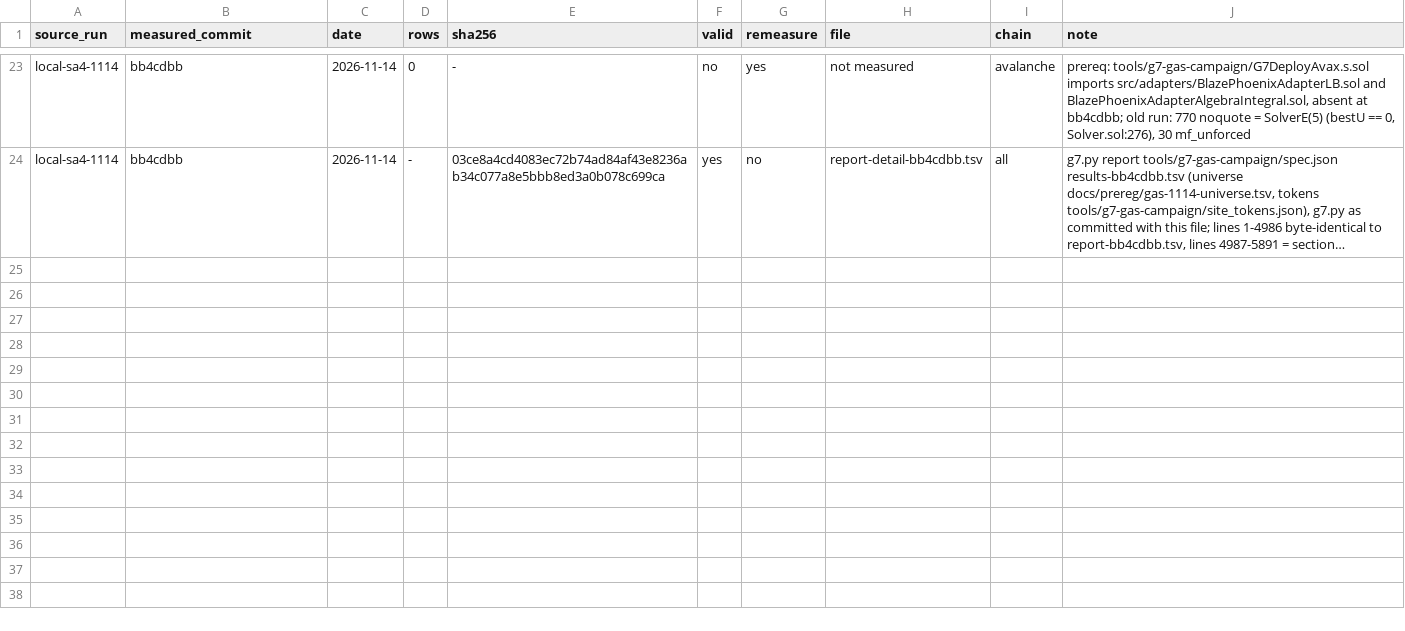
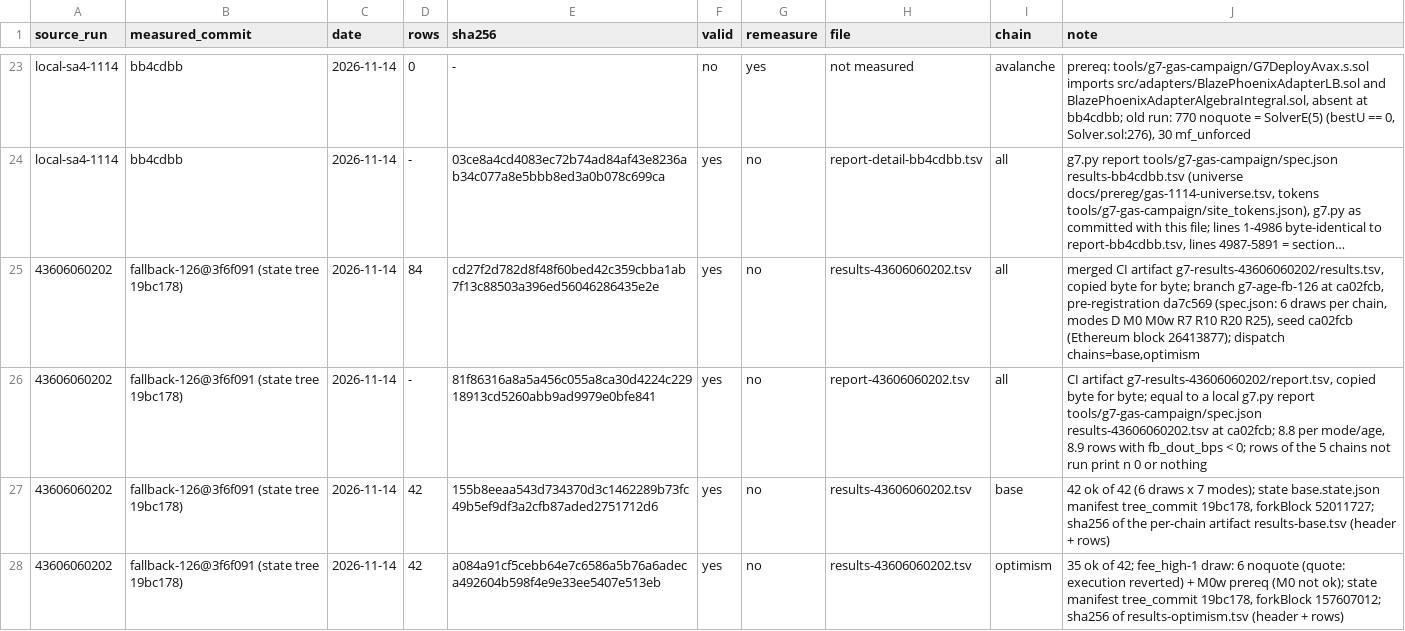
Before and after one commit to blazephoenixxyz-crypto/Blaze-Phoenix-Dex, a TSV file: docs/case-studies/data/gas-1114/g7/provenance.tsv, drawn as a sheet; only a part is shown, gaps mark what is left out; long unchanged cells end in …; the diff names each change by its address in the sheet, - before the commit and + after, or states it on an @@ line.

```diff
--- a/docs/case-studies/data/gas-1114/g7/provenance.tsv
+++ b/docs/case-studies/data/gas-1114/g7/provenance.tsv
+row 25: 43606060202 | fallback-126@3f6f091 (state tree 19bc178) | 2026-11-14 | 84 | cd27f2d782d8f48f60bed42c359cbba1ab7f13c88503a396ed56046286435e2e | yes | no | results-43606060202.tsv | all | merged CI artifact g7-results-43606060202/results.tsv, copied byte for byte; branch g7-age-fb-126 at ca02fcb, pre-registration da7c569 (spec.json: 6 draws per chain, modes D M0 M0w R7 R10 R20 R25), seed ca02fcb (Ethereum block 26413877); dispatch chains=base,optimism
+row 26: 43606060202 | fallback-126@3f6f091 (state tree 19bc178) | 2026-11-14 | - | 81f86316a8a5a456c055a8ca30d4224c22918913cd5260abb9ad9979e0bfe841 | yes | no | report-43606060202.tsv | all | CI artifact g7-results-43606060202/report.tsv, copied byte for byte; equal to a local g7.py report tools/g7-gas-campaign/spec.json results-43606060202.tsv at ca02fcb; 8.8 per mode/age, 8.9 rows with fb_dout_bps < 0; rows of the 5 chains not run print n 0 or nothing
+row 27: 43606060202 | fallback-126@3f6f091 (state tree 19bc178) | 2026-11-14 | 42 | 155b8eeaa543d734370d3c1462289b73fc49b5ef9df3a2cfb87aded2751712d6 | yes | no | results-43606060202.tsv | base | 42 ok of 42 (6 draws x 7 modes); state base.state.json manifest tree_commit 19bc178, forkBlock 52011727; sha256 of the per-chain artifact results-base.tsv (header + rows)
+row 28: 43606060202 | fallback-126@3f6f091 (state tree 19bc178) | 2026-11-14 | 42 | a084a91cf5cebb64e7c6586a5b76a6adeca492604b598f4e9e33ee5407e513eb | yes | no | results-43606060202.tsv | optimism | 35 ok of 42; fee_high-1 draw: 6 noquote (quote: execution reverted) + M0w prereq (M0 not ok); state manifest tree_commit 19bc178, forkBlock 157607012; sha256 of results-optimism.tsv (header + rows)
```
Also changed, not shown: 2 other files.
